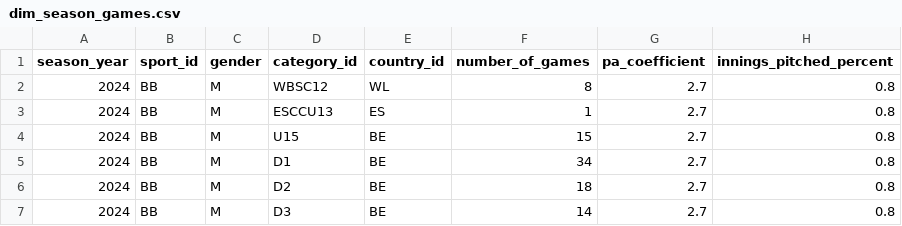
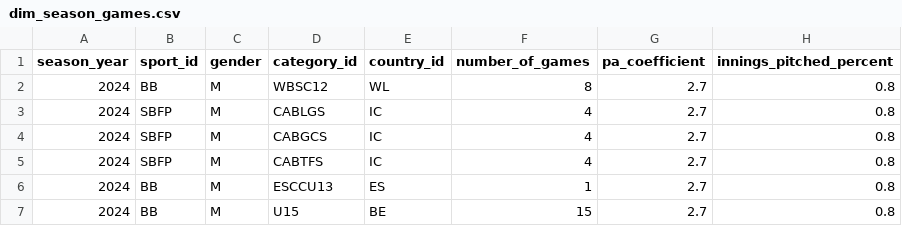
Before and after one commit to tonper19/ballgame, a CSV file: data/csv/dim_season_games.csv, drawn as a sheet; only a part is shown; the shorter side is filled out with more unchanged rows.

```diff
--- a/data/csv/dim_season_games.csv
+++ b/data/csv/dim_season_games.csv
@@ -2,2 +2,5 @@ season_year,sport_id,gender,category_id,country_id,number_of_games,pa_coefficien
 2024,BB,M,WBSC12,WL,8,2.7,0.8
+2024,SBFP,M,CABLGS,IC,4,2.7,0.8
+2024,SBFP,M,CABGCS,IC,4,2.7,0.8
+2024,SBFP,M,CABTFS,IC,4,2.7,0.8
 2024,BB,M,ESCCU13,ES,1,2.7,0.8
```
Also changed, not shown: data/csv/dim_category.csv, data/csv/dim_club.csv, 34 other files.
